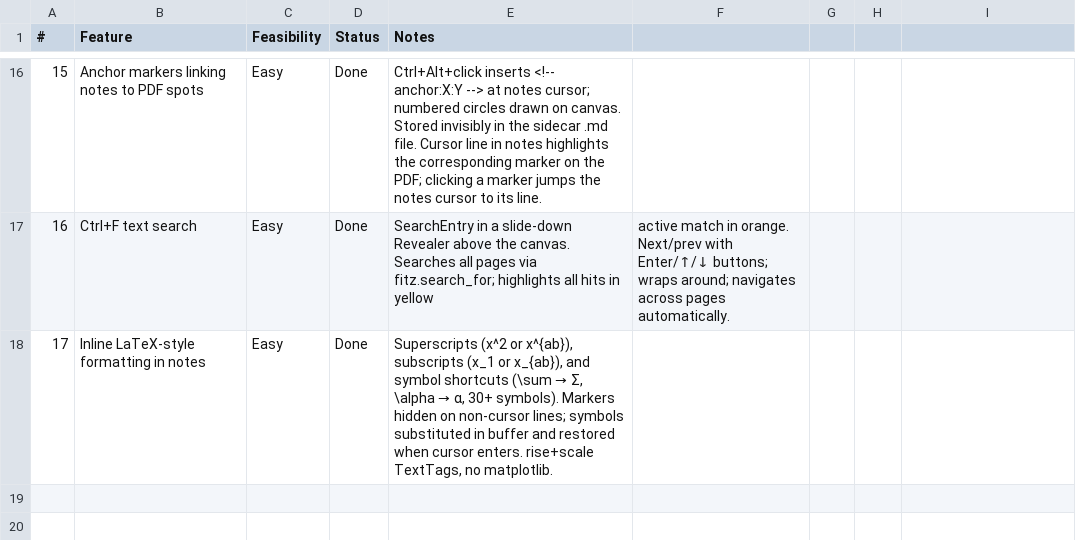
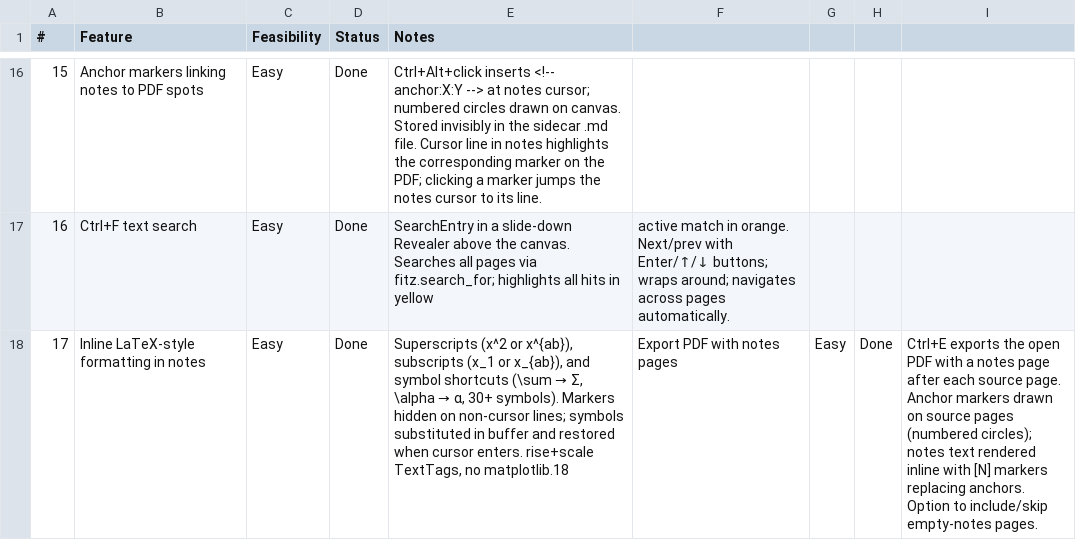
Before and after one commit to brokkoli71/sidemark, a CSV file: ideas.csv, drawn as a sheet; only a part is shown, gaps mark what is left out.

```diff
--- a/ideas.csv
+++ b/ideas.csv
@@ -17,2 +17,2 @@
 16,Ctrl+F text search,Easy,Done,SearchEntry in a slide-down Revealer above the canvas. Searches all pages via fitz.search_for; highlights all hits in yellow," active match in orange. Next/prev with Enter/↑/↓ buttons; wraps around; navigates across pages automatically."
-17,Inline LaTeX-style formatting in notes,Easy,Done,"Superscripts (x^2 or x^{ab}), subscripts (x_1 or x_{ab}), and symbol shortcuts (\sum → Σ, \alpha → α, 30+ symbols). Markers hidden on non-cursor lines; symbols substituted in buffer and restored when cursor enters. rise+scale TextTags, no matplotlib."
+17,Inline LaTeX-style formatting in notes,Easy,Done,"Superscripts (x^2 or x^{ab}), subscripts (x_1 or x_{ab}), and symbol shortcuts (\sum → Σ, \alpha → α, 30+ symbols). Markers hidden on non-cursor lines; symbols substituted in buffer and restored when cursor enters. rise+scale TextTags, no matplotlib."18,Export PDF with notes pages,Easy,Done,"Ctrl+E exports the open PDF with a notes page after each source page. Anchor markers drawn on source pages (numbered circles); notes text rendered inline with [N] markers replacing anchors. Option to include/skip empty-notes pages."
```
Also changed, not shown: 1 other file.
